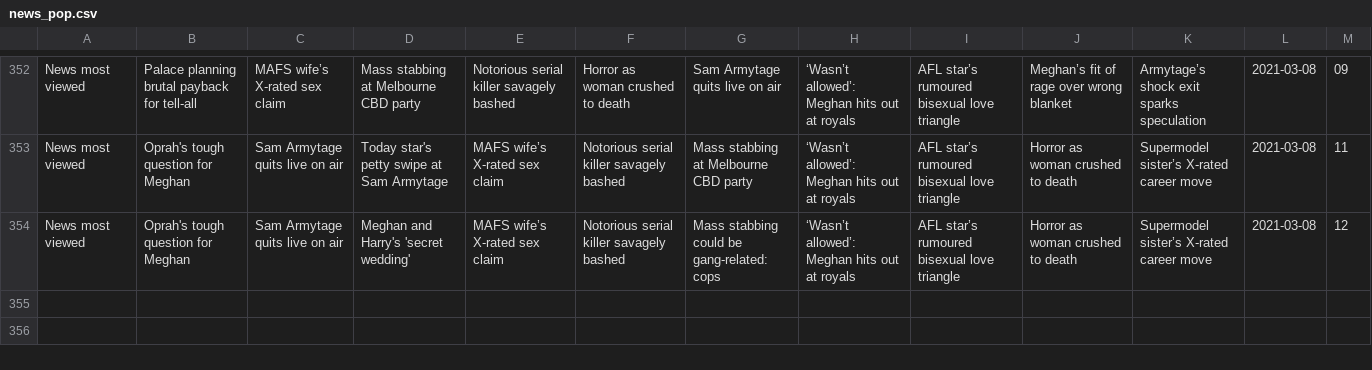
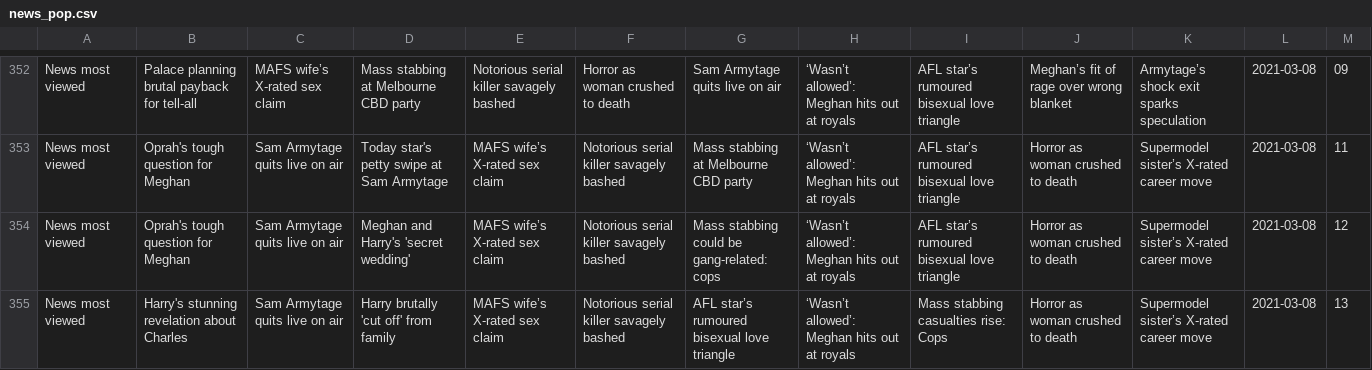
Before and after one commit to joshnicholas/trends, a CSV file: data/news_pop.csv, drawn as a sheet; only a part is shown, gaps mark what is left out.

Commit message:
Latest data: Mon Mar  8 03:31:31 UTC 2021

```diff
--- a/data/news_pop.csv
+++ b/data/news_pop.csv
@@ -354 +354,2 @@ News most viewed,Oprah's tough question for Meghan,Sam Armytage quits live on ai
 News most viewed,Oprah's tough question for Meghan,Sam Armytage quits live on air,Meghan and Harry's 'secret wedding',MAFS wife’s X-rated sex claim,Notorious serial killer savagely bashed,Mass stabbing could be gang-related: cops,‘Wasn’t allowed’: Meghan hits out at royals,AFL star’s rumoured bisexual love triangle,Horror as woman crushed to death,Supermodel sister’s X-rated career move,2021-03-08,12
+News most viewed,Harry's stunning revelation about Charles,Sam Armytage quits live on air,Harry brutally 'cut off' from family,MAFS wife’s X-rated sex claim,Notorious serial killer savagely bashed,AFL star’s rumoured bisexual love triangle,‘Wasn’t allowed’: Meghan hits out at royals,Mass stabbing casualties rise: Cops,Horror as woman crushed to death,Supermodel sister’s X-rated career move,2021-03-08,13
```
